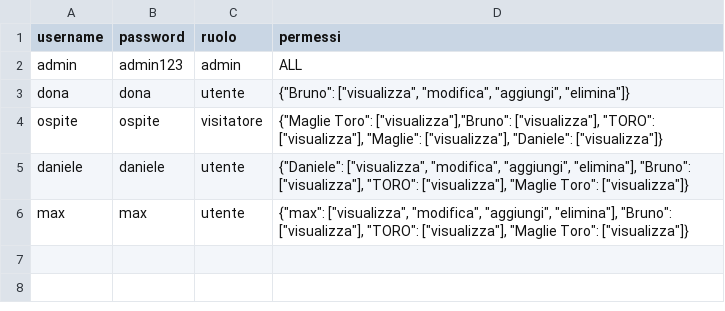
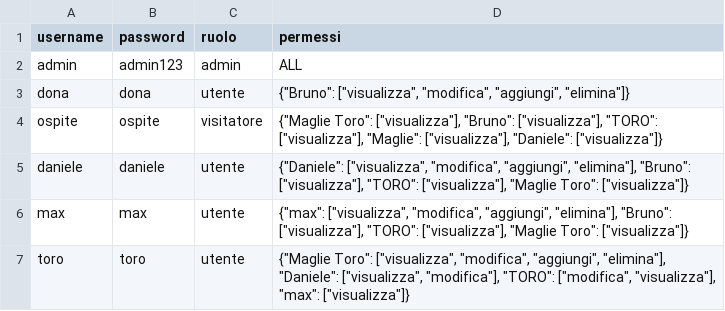
Before and after one commit to fabryalb/fotoapp, a CSV file: utenti.csv, drawn as a sheet.

Commit message:
Aggiornati app.py, gestione_utenti.html e i CSV

```diff
--- a/utenti.csv
+++ b/utenti.csv
@@ -3,4 +3,5 @@ admin;admin123;admin;ALL
 dona;dona;utente;"{""Bruno"": [""visualizza"", ""modifica"", ""aggiungi"", ""elimina""]}"
-ospite;ospite;visitatore;"{""Maglie Toro"": [""visualizza""],""Bruno"": [""visualizza""], ""TORO"": [""visualizza""], ""Maglie"": [""visualizza""], ""Daniele"": [""visualizza""]}"
+ospite;ospite;visitatore;"{""Maglie Toro"": [""visualizza""], ""Bruno"": [""visualizza""], ""TORO"": [""visualizza""], ""Maglie"": [""visualizza""], ""Daniele"": [""visualizza""]}"
 daniele;daniele;utente;"{""Daniele"": [""visualizza"", ""modifica"", ""aggiungi"", ""elimina""], ""Bruno"": [""visualizza""], ""TORO"": [""visualizza""], ""Maglie Toro"": [""visualizza""]}"
 max;max;utente;"{""max"": [""visualizza"", ""modifica"", ""aggiungi"", ""elimina""], ""Bruno"": [""visualizza""], ""TORO"": [""visualizza""], ""Maglie Toro"": [""visualizza""]}"
+toro;toro;utente;"{""Maglie Toro"": [""visualizza"", ""modifica"", ""aggiungi"", ""elimina""], ""Daniele"": [""visualizza"", ""modifica""], ""TORO"": [""modifica"", ""visualizza""], ""max"": [""visualizza""]}"
```
Also changed, not shown: dati_foto.csv, 2 other files.
